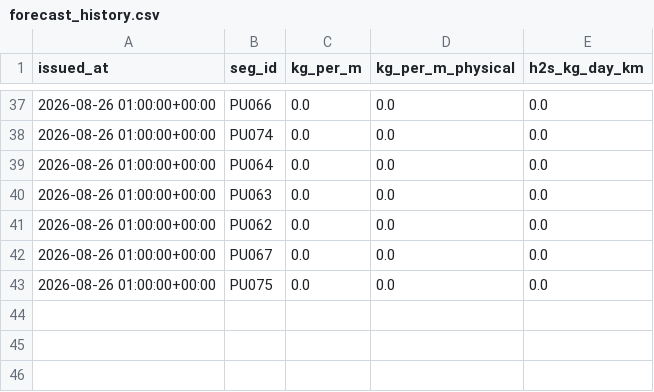
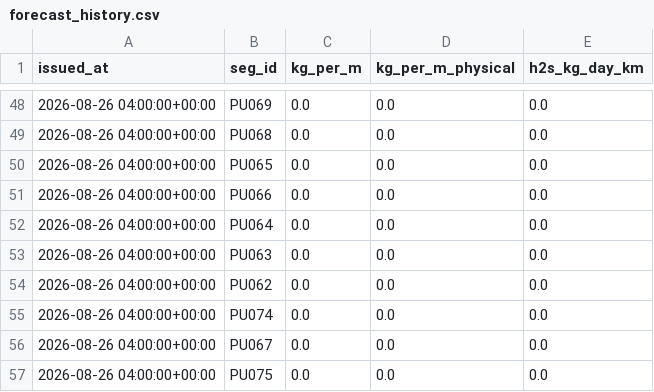
Before and after one commit to adevroy569/sargassum_prediction_model, a CSV file: data/archive/forecast_history.csv, drawn as a sheet; only a part is shown, gaps mark what is left out; the diff covers the shown part only.

```diff
--- a/data/archive/forecast_history.csv
+++ b/data/archive/forecast_history.csv
@@ -37,7 +48,10 @@ issued_at,seg_id,kg_per_m,kg_per_m_physical,h2s_kg_day_km
-2026-08-26 01:00:00+00:00,PU066,0.0,0.0,0.0
-2026-08-26 01:00:00+00:00,PU074,0.0,0.0,0.0
-2026-08-26 01:00:00+00:00,PU064,0.0,0.0,0.0
-2026-08-26 01:00:00+00:00,PU063,0.0,0.0,0.0
-2026-08-26 01:00:00+00:00,PU062,0.0,0.0,0.0
-2026-08-26 01:00:00+00:00,PU067,0.0,0.0,0.0
-2026-08-26 01:00:00+00:00,PU075,0.0,0.0,0.0
+2026-08-26 04:00:00+00:00,PU069,0.0,0.0,0.0
+2026-08-26 04:00:00+00:00,PU068,0.0,0.0,0.0
+2026-08-26 04:00:00+00:00,PU065,0.0,0.0,0.0
+2026-08-26 04:00:00+00:00,PU066,0.0,0.0,0.0
+2026-08-26 04:00:00+00:00,PU064,0.0,0.0,0.0
+2026-08-26 04:00:00+00:00,PU063,0.0,0.0,0.0
+2026-08-26 04:00:00+00:00,PU062,0.0,0.0,0.0
+2026-08-26 04:00:00+00:00,PU074,0.0,0.0,0.0
+2026-08-26 04:00:00+00:00,PU067,0.0,0.0,0.0
+2026-08-26 04:00:00+00:00,PU075,0.0,0.0,0.0
```
Also changed, not shown: 11 added rows and 28 moved rows elsewhere in this file, data/archive/features.csv, 7 other files.
